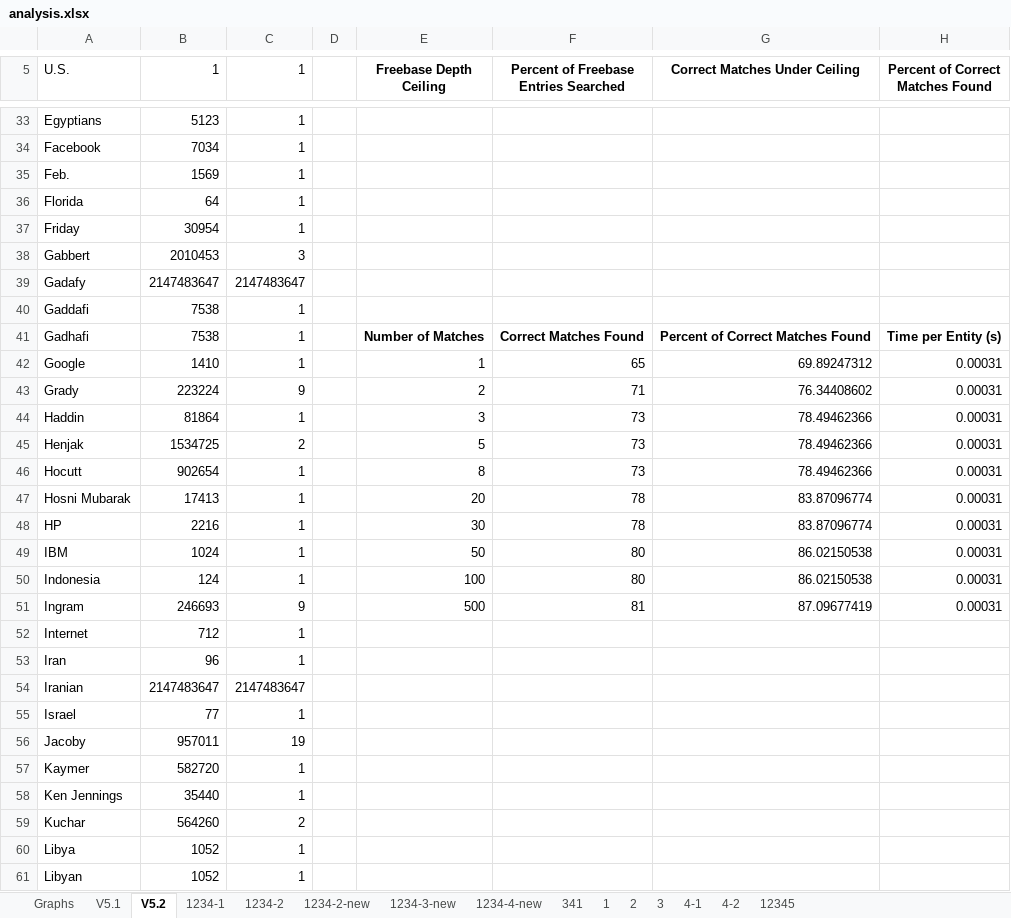
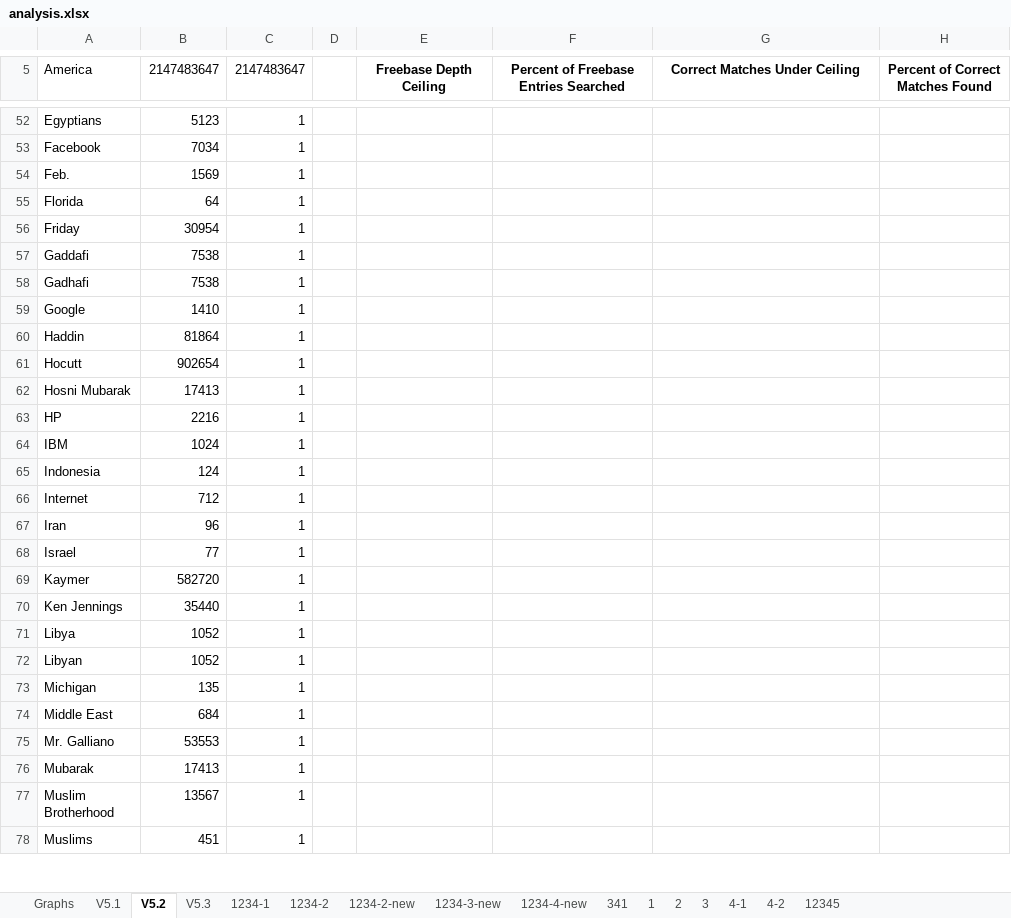
Before and after one commit to omanamos/reverb-freebase-matching, an Excel workbook: analysis.xlsx, sheet V5.2, drawn as a sheet; only a part is shown, gaps mark what is left out; the shorter side is filled out with more unchanged rows; values as stored, in another font and other column widths than the file's, no borders; charts and pictures not drawn; removed rows and columns are numbered as before the commit, all else as after; the diff covers the shown part only; the diff names each change by its address in the sheet, - before the commit and + after, or states it on an @@ line.

```diff
--- a/analysis.xlsx (sheet V5.2)
+++ b/analysis.xlsx (sheet V5.2)
+sheet tab: V5.3
-A5: U.S.
+A5: America
-B5: 1
+B5: 2147483647
-C5: 1
+C5: 2147483647
@@ row 38 moved to row 25: Gabbert @@
-row 39: Gadafy | 2147483647 | 2147483647
-E58 (Freebase Depth Ceiling): Number of Matches
+E58 (Freebase Depth Ceiling): (empty)
-F58: Correct Matches Found
+F58: (empty)
-G58 (Correct Matches Under Ceiling): Percent of Correct Matches Found
+G58 (Correct Matches Under Ceiling): (empty)
-H58 (Percent of Correct Matches Found): Time per Entity (s)
+H58 (Percent of Correct Matches Found): (empty)
-E59 (Freebase Depth Ceiling): 1
+E59 (Freebase Depth Ceiling): (empty)
-F59: 65
+F59: (empty)
-G59 (Correct Matches Under Ceiling): 69.89247312
+G59 (Correct Matches Under Ceiling): (empty)
-H59 (Percent of Correct Matches Found): 0.00031
+H59 (Percent of Correct Matches Found): (empty)
-row 43: Grady | 223224 | 9 |  | 2 | 71 | 76.34408602 | 0.00031
-E60 (Freebase Depth Ceiling): 3
+E60 (Freebase Depth Ceiling): (empty)
-F60: 73
+F60: (empty)
-G60 (Correct Matches Under Ceiling): 78.49462366
+G60 (Correct Matches Under Ceiling): (empty)
-H60 (Percent of Correct Matches Found): 0.00031
+H60 (Percent of Correct Matches Found): (empty)
-row 45: Henjak | 1534725 | 2 |  | 5 | 73 | 78.49462366 | 0.00031
-E61 (Freebase Depth Ceiling): 8
+E61 (Freebase Depth Ceiling): (empty)
-F61: 73
+F61: (empty)
-G61 (Correct Matches Under Ceiling): 78.49462366
+G61 (Correct Matches Under Ceiling): (empty)
-H61:H65 (Percent of Correct Matches Found): 0.00031
+H61:H65 (Percent of Correct Matches Found): (empty)
-E62 (Freebase Depth Ceiling): 20
+E62 (Freebase Depth Ceiling): (empty)
-F62:F63: 78
+F62:F63: (empty)
-G62:G63 (Correct Matches Under Ceiling): 83.87096774
+G62:G63 (Correct Matches Under Ceiling): (empty)
-E63 (Freebase Depth Ceiling): 30
+E63 (Freebase Depth Ceiling): (empty)
-E64 (Freebase Depth Ceiling): 50
+E64 (Freebase Depth Ceiling): (empty)
-F64:F65: 80
+F64:F65: (empty)
-G64:G65 (Correct Matches Under Ceiling): 86.02150538
+G64:G65 (Correct Matches Under Ceiling): (empty)
-E65 (Freebase Depth Ceiling): 100
+E65 (Freebase Depth Ceiling): (empty)
-row 51: Ingram | 246693 | 9 |  | 500 | 81 | 87.09677419 | 0.00031
-row 54: Iranian | 2147483647 | 2147483647
@@ row 56 moved to row 21: Jacoby @@
@@ row 59 moved to row 29: Kuchar @@
```
Also changed, not shown: 15 added rows, 10 removed rows, 7 moved rows and 66 edited cells elsewhere in this sheet, charts or pictures, 16 other files.
